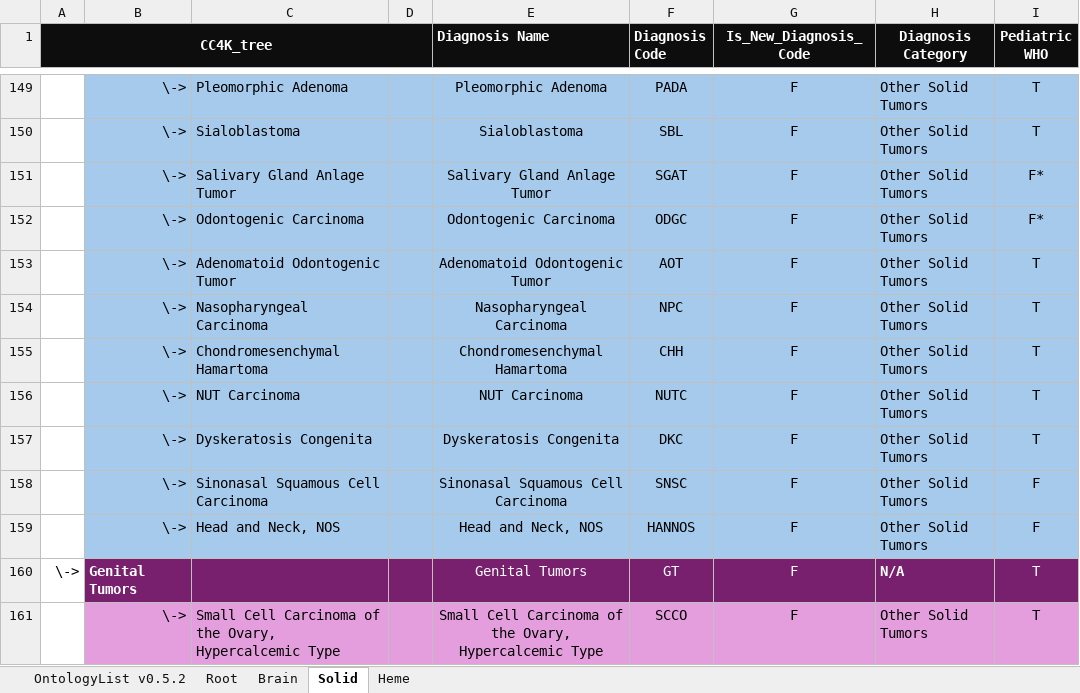
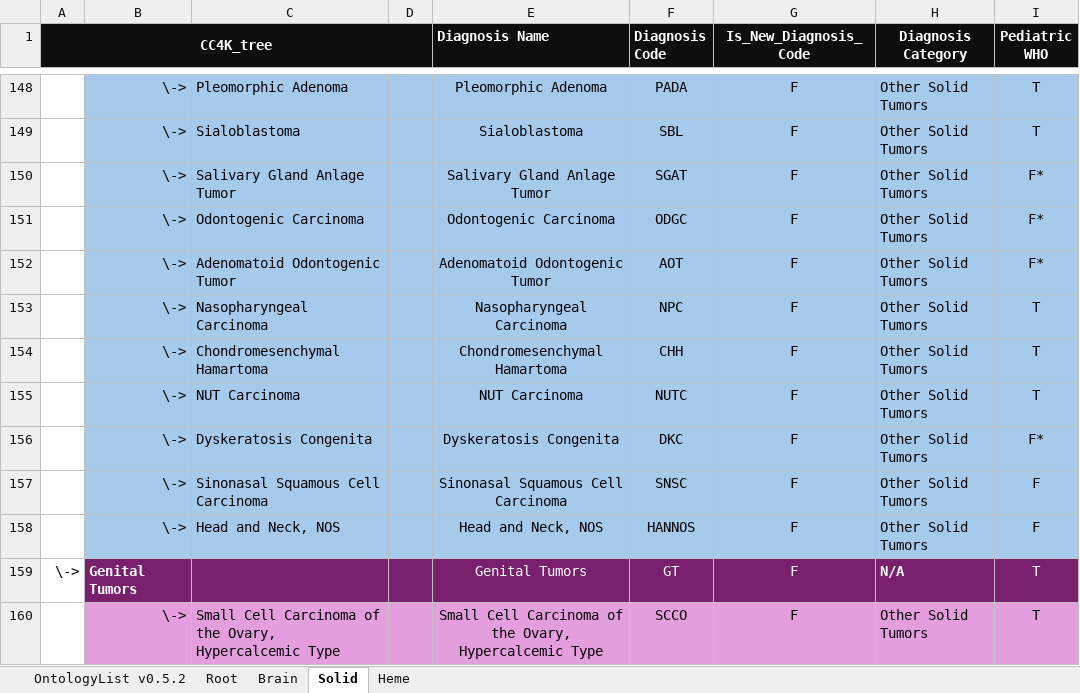
Before and after one commit to stjudecloud/docs, an Excel workbook: public/files/cc4k/Official_CC4K_v0.5.2.xlsx, sheet Solid, drawn as a sheet; only a part is shown, gaps mark what is left out; values as stored, in another font and other column widths than the file's, no borders; charts and pictures and conditional formats not drawn; addresses are those after the commit; the diff covers the shown part only; the diff names each change by its address in the sheet, - before the commit and + after, or states it on an @@ line.

```diff
--- a/public/files/cc4k/Official_CC4K_v0.5.2.xlsx (sheet Solid)
+++ b/public/files/cc4k/Official_CC4K_v0.5.2.xlsx (sheet Solid)
-I152 (Pediatric WHO): T
+I152 (Pediatric WHO): F*
-I156 (Pediatric WHO): T
+I156 (Pediatric WHO): F*
```
Also changed, not shown: 1 removed row and 30 edited cells elsewhere in this sheet, sheet OntologyList v0.5.2, sheet Heme, formulas that keep their value, charts or pictures, 1 other file.
